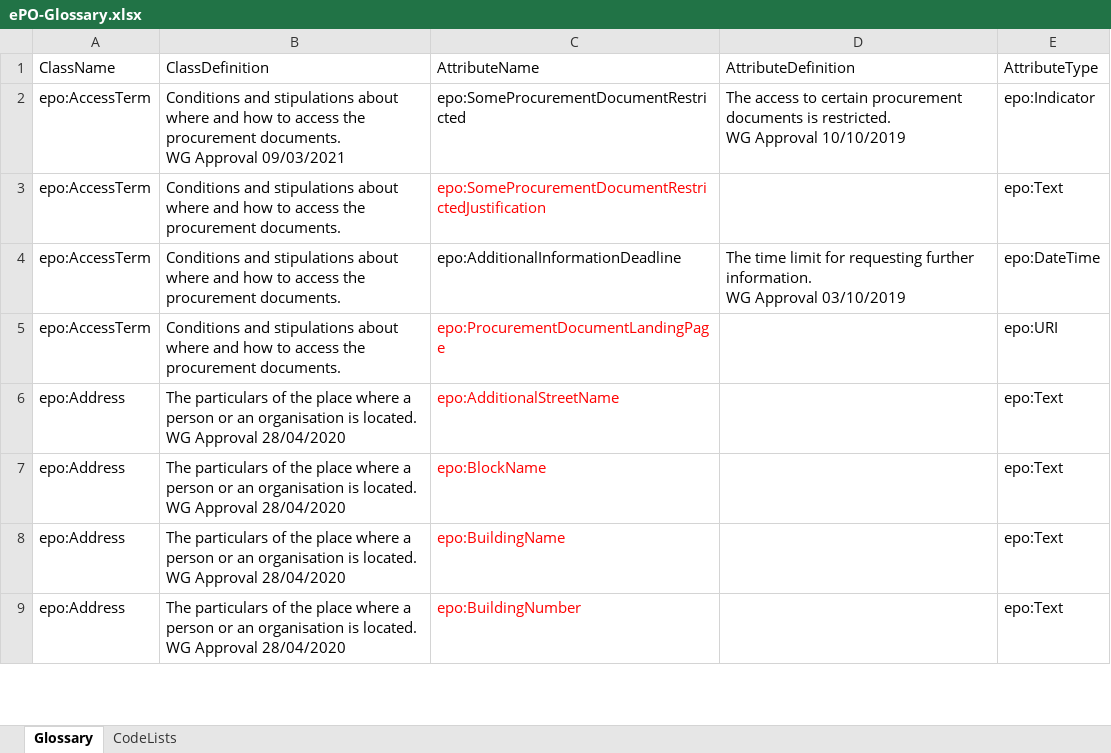
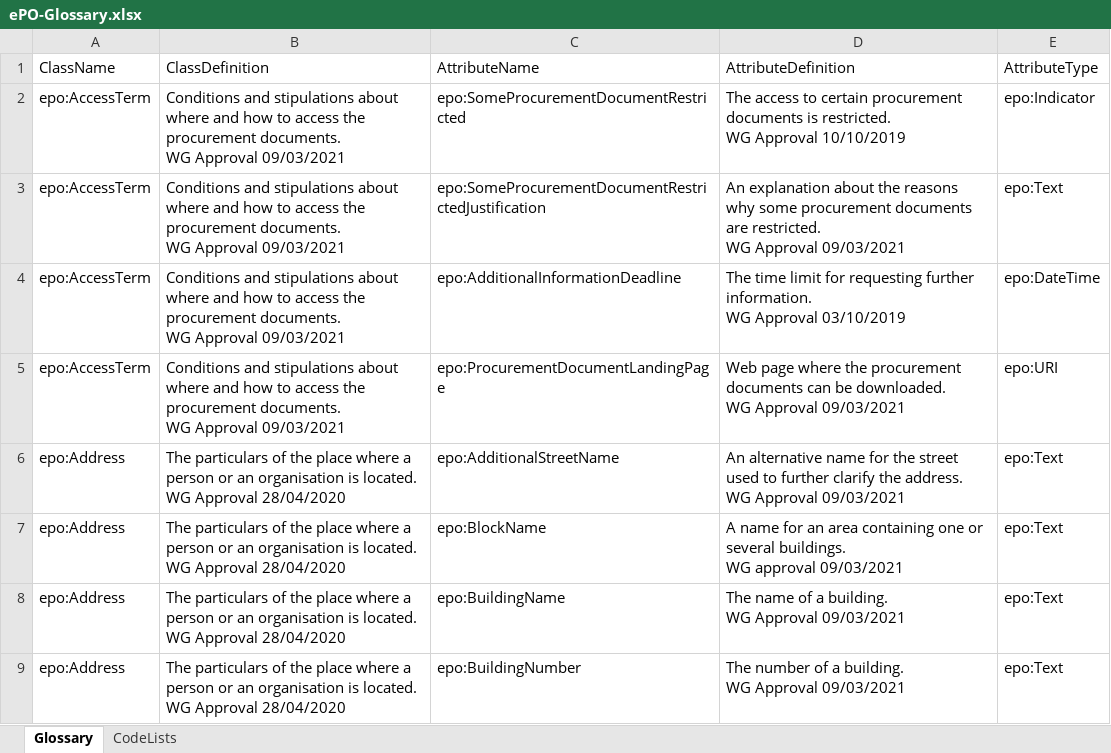
Before and after one commit to eprocurementontology/eprocurementontology, an Excel workbook: v2.0.1/02-Glossary/ePO-Glossary.xlsx, sheet Glossary, drawn as a sheet; only a part is shown; values as stored, in another font and other column widths than the file's, no borders; table styles not drawn; ↵ is a line break in a cell; the diff covers the shown part only; the diff names each change by its address in the sheet, - before the commit and + after, or states it on an @@ line.

Commit message:
Update v2.0.1
Addition of the definitions of the concepts defined the 9th of March: https://github.com/eprocurementontology/eprocurementontology/wiki/Meeting-Minutes

```diff
--- a/v2.0.1/02-Glossary/ePO-Glossary.xlsx (sheet Glossary)
+++ b/v2.0.1/02-Glossary/ePO-Glossary.xlsx (sheet Glossary)
-B3:B5 (ClassDefinition): …procurement documents.
+B3:B5 (ClassDefinition): …procurement documents. ↵ WG Approval 09/03/2021
-C3 text colour: #FF0000
+C3 text colour: black
-D3 (AttributeDefinition): (empty)
+D3 (AttributeDefinition): An explanation about the reasons why some procurement documents are restricted. ↵ WG Approval 09/03/2021
-C5:C9 text colour: #FF0000
+C5:C9 text colour: black
-D5 (AttributeDefinition): (empty)
+D5 (AttributeDefinition): Web page where the procurement documents can be downloaded. ↵ WG Approval 09/03/2021
-D6 (AttributeDefinition): (empty)
+D6 (AttributeDefinition): An alternative name for the street used to further clarify the address. ↵ WG Approval 09/03/2021
-D7 (AttributeDefinition): (empty)
+D7 (AttributeDefinition): A name for an area containing one or several buildings. ↵ WG approval 09/03/2021
-D8 (AttributeDefinition): (empty)
+D8 (AttributeDefinition): The name of a building. ↵ WG Approval 09/03/2021
-D9 (AttributeDefinition): (empty)
+D9 (AttributeDefinition): The number of a building. ↵ WG Approval 09/03/2021
```
Also changed, not shown: 6 added rows, 5 removed rows, 6 edited cells and cell formats elsewhere in this sheet, sheet CodeLists, 13 other files.
